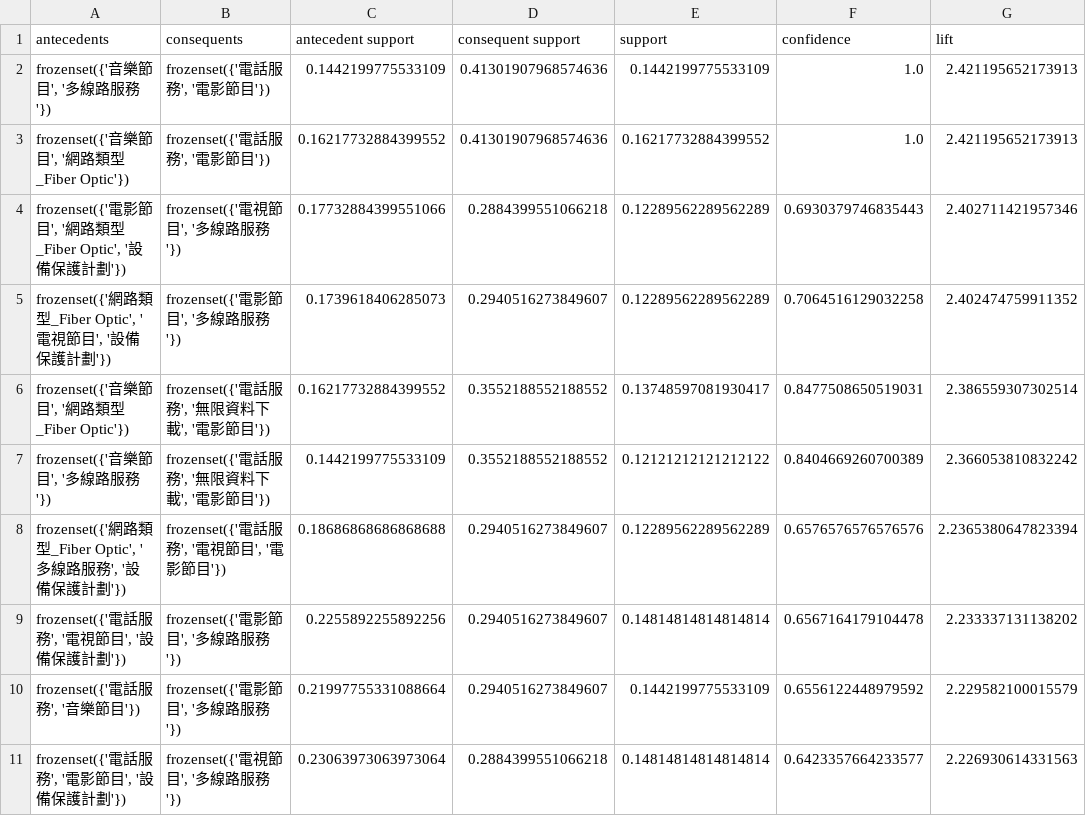
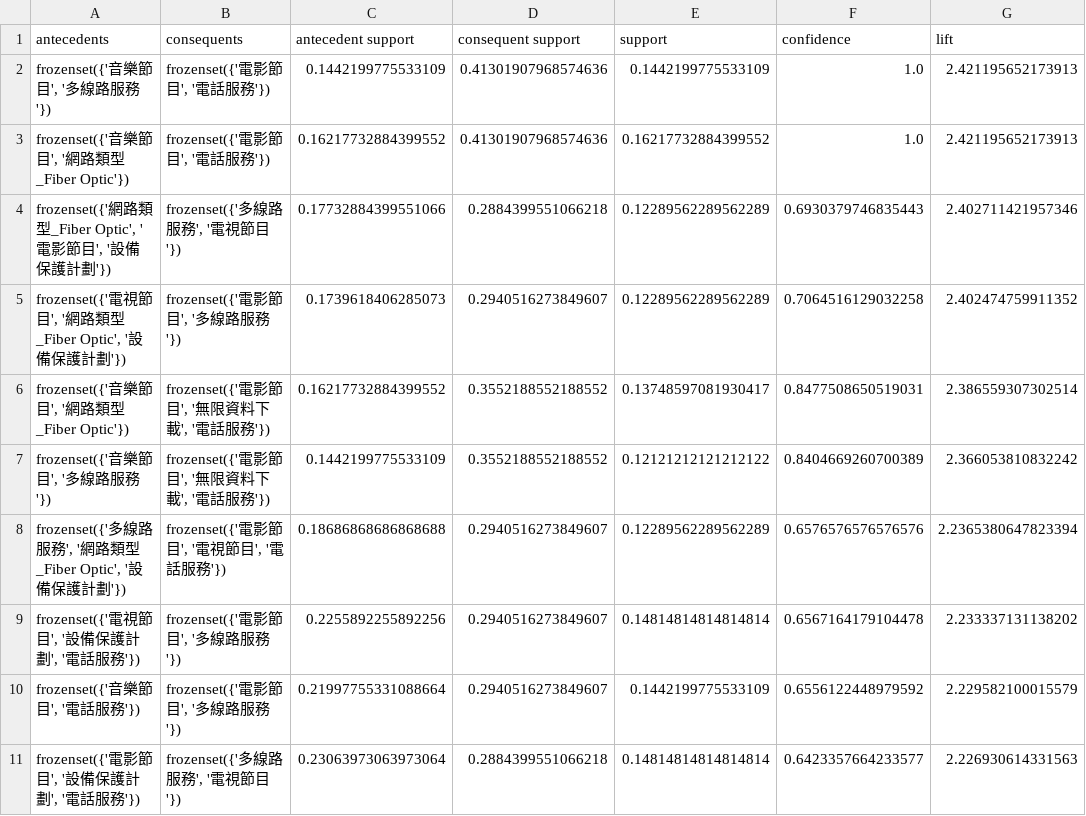
Before and after one commit to sidneyy0621/114-1Scraping, a CSV file: Q6_ans/rules_Old_final.csv, drawn as a sheet; only a part is shown; the diff covers the shown part only; the diff names each change by its address in the sheet, - before the commit and + after, or states it on an @@ line.

```diff
--- a/Q6_ans/rules_Old_final.csv
+++ b/Q6_ans/rules_Old_final.csv
-B2:B3 (consequents): frozenset({'電話服務', '電影節目'})
+B2:B3 (consequents): frozenset({'電影節目', '電話服務'})
-A4 (antecedents): frozenset({'電影節目', '網路類型_Fiber Optic', '設備保…
+A4 (antecedents): frozenset({'網路類型_Fiber Optic', '電影節目', '設備保…
-B4 (consequents): frozenset({'電視節目', '多線路服務'})
+B4 (consequents): frozenset({'多線路服務', '電視節目'})
-A5 (antecedents): frozenset({'網路類型_Fiber Optic', '電視節目', '設備保…
+A5 (antecedents): frozenset({'電視節目', '網路類型_Fiber Optic', '設備保…
-B6:B7 (consequents): frozenset({'電話服務', '無限資料下載', '電影節目'})
+B6:B7 (consequents): frozenset({'電影節目', '無限資料下載', '電話服務'})
-A8 (antecedents): frozenset({'網路類型_Fiber Optic', '多線路服務', '設備保…
+A8 (antecedents): frozenset({'多線路服務', '網路類型_Fiber Optic', '設備保…
-B8 (consequents): frozenset({'電話服務', '電視節目', '電影節目'})
+B8 (consequents): frozenset({'電影節目', '電視節目', '電話服務'})
-A9 (antecedents): frozenset({'電話服務', '電視節目', '設備保護計劃'})
+A9 (antecedents): frozenset({'電視節目', '設備保護計劃', '電話服務'})
-A10 (antecedents): frozenset({'電話服務', '音樂節目'})
+A10 (antecedents): frozenset({'音樂節目', '電話服務'})
-A11 (antecedents): frozenset({'電話服務', '電影節目', '設備保護計劃'})
+A11 (antecedents): frozenset({'電影節目', '設備保護計劃', '電話服務'})
-B11 (consequents): frozenset({'電視節目', '多線路服務'})
+B11 (consequents): frozenset({'多線路服務', '電視節目'})
```
Also changed, not shown: 12 edited cells elsewhere in this file, Q6_ans/rules_Middle_final.csv, Q6_ans/rules_Young_final.csv, 2 other files.
